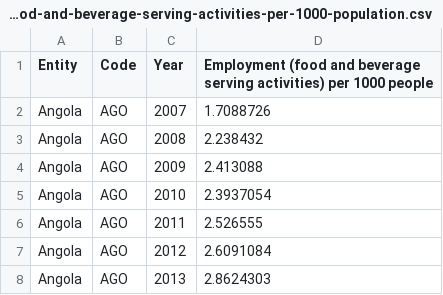
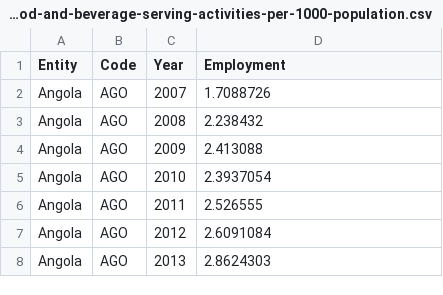
Before and after one commit to ploo0007/3179, a CSV file: 11-number-of-people-employed-in-food-and-beverage-serving-activities-per-1000-population.csv, drawn as a sheet; only a part is shown.

Commit message:
Update 11-number-of-people-employed-in-food-and-beverage-serving-activities-per-1000-population.csv

```diff
--- a/11-number-of-people-employed-in-food-and-beverage-serving-activities-per-1000-population.csv
+++ b/11-number-of-people-employed-in-food-and-beverage-serving-activities-per-1000-population.csv
@@ -1,2 +1,2 @@
-Entity,Code,Year,Employment (food and beverage serving activities) per 1000 people
+Entity,Code,Year,Employment
 Angola,AGO,2007,1.7088726
```
